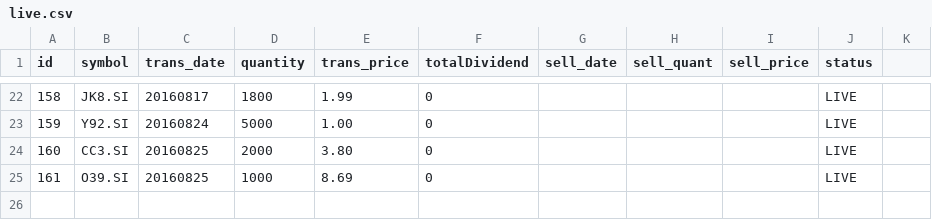
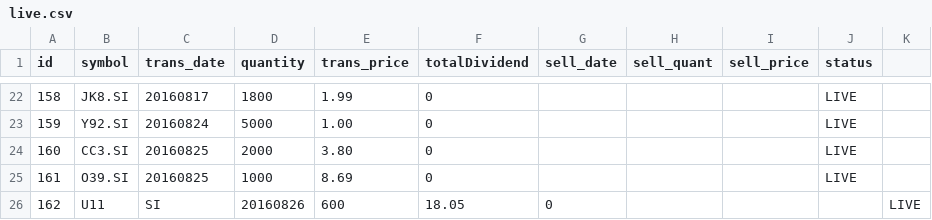
Before and after one commit to ozyxzzzss/git_csv, a CSV file: live.csv, drawn as a sheet; only a part is shown, gaps mark what is left out; the diff names each change by its address in the sheet, - before the commit and + after, or states it on an @@ line.

Commit message:
Update live.csv

```diff
--- a/live.csv
+++ b/live.csv
+row 26: 162 | U11 | SI | 20160826 | 600 | 18.05 | 0 |  |  |  | LIVE
```
